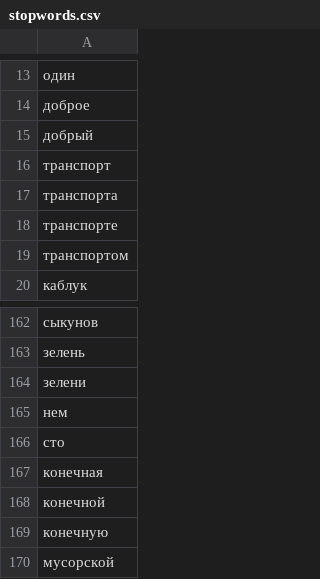
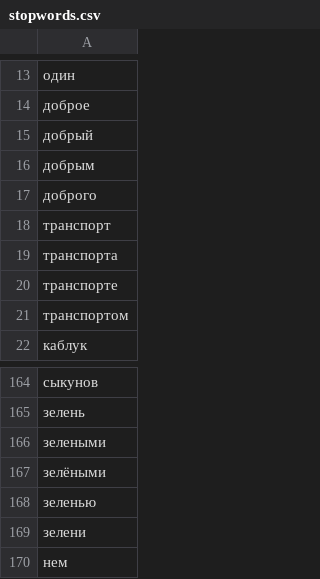
Before and after one commit to jin10r/debug, a CSV file: postgres/data/stopwords.csv, drawn as a sheet; only a part is shown, gaps mark what is left out; the shorter side is filled out with more unchanged rows; the diff names each change by its address in the sheet, - before the commit and + after, or states it on an @@ line.

```diff
--- a/postgres/data/stopwords.csv
+++ b/postgres/data/stopwords.csv
+row 16: добрым
+row 17: доброго
+row 166: зелеными
+row 167: зелёными
+row 168: зеленью
```
Also changed, not shown: 53 other files.
